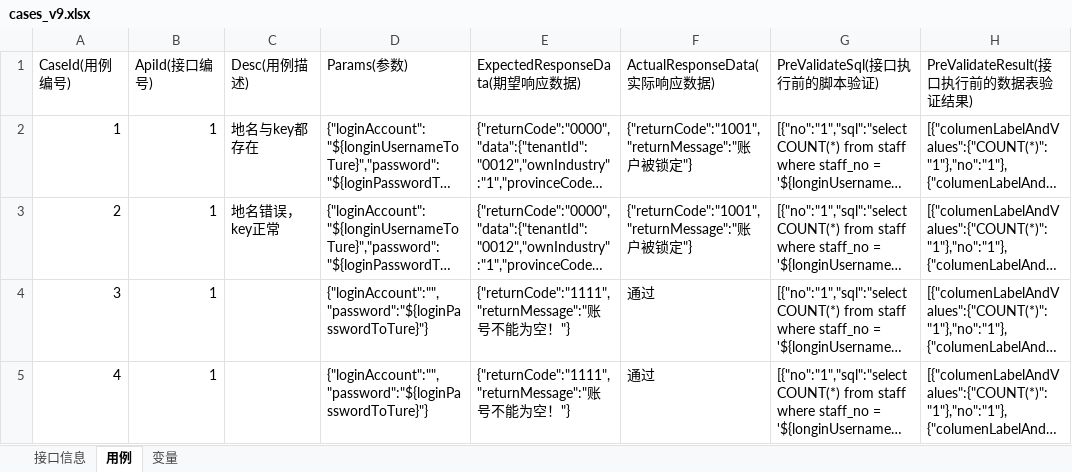
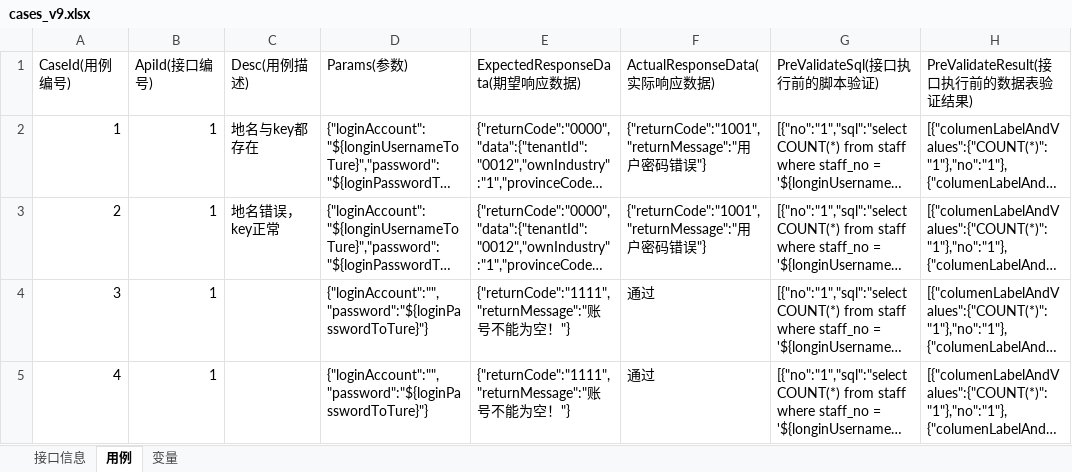
Before and after one commit to shanmin2019/auto, an Excel workbook: target/test-classes/cases_v9.xlsx, sheet 用例, drawn as a sheet; only a part is shown; long unchanged cells end in …; values as stored, in another font and other column widths than the file's, no borders; the diff names each change by its address in the sheet, - before the commit and + after, or states it on an @@ line.

```diff
--- a/target/test-classes/cases_v9.xlsx (sheet 用例)
+++ b/target/test-classes/cases_v9.xlsx (sheet 用例)
-F2:F3 (ActualResponseData(实际响应数据)): {"returnCode":"1001","returnMessage":"账户被锁定"}
+F2:F3 (ActualResponseData(实际响应数据)): {"returnCode":"1001","returnMessage":"用户密码错误"}
```
Also changed, not shown: 2 other files.
